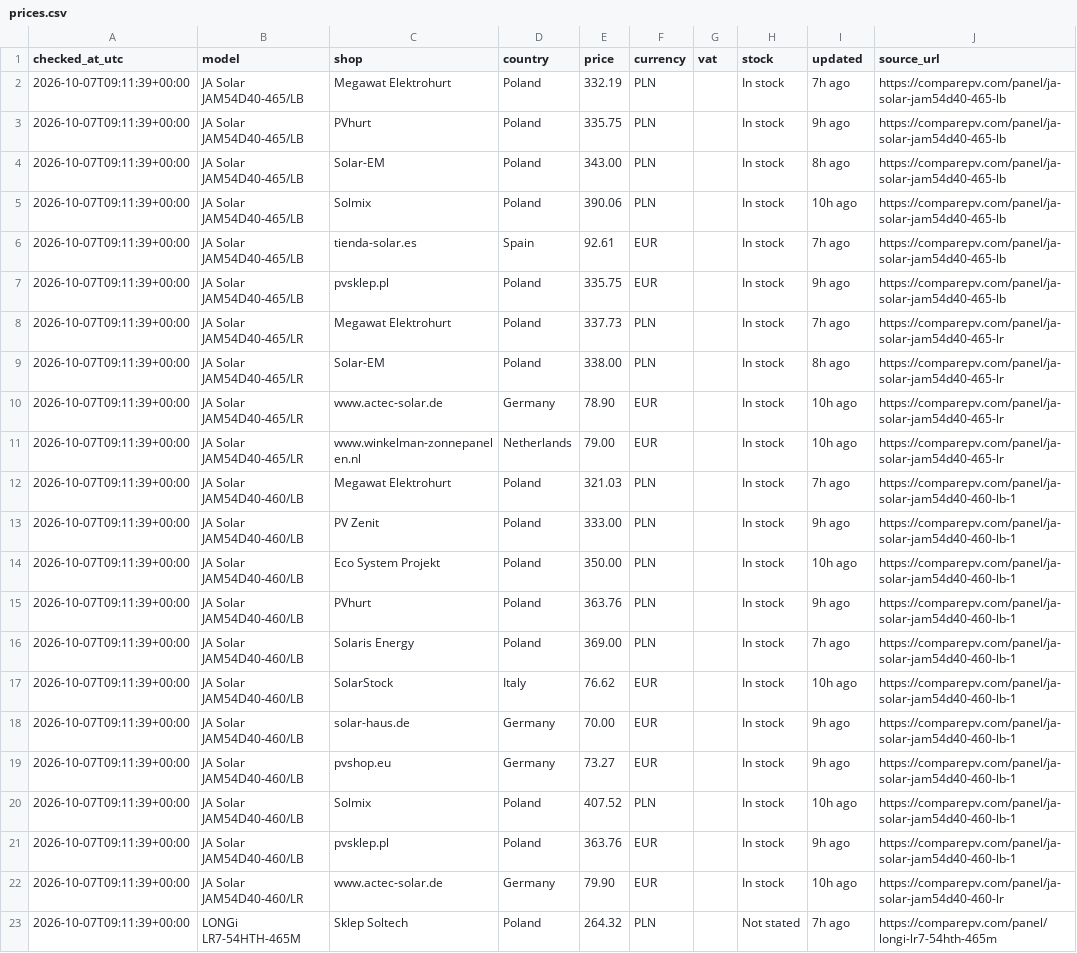
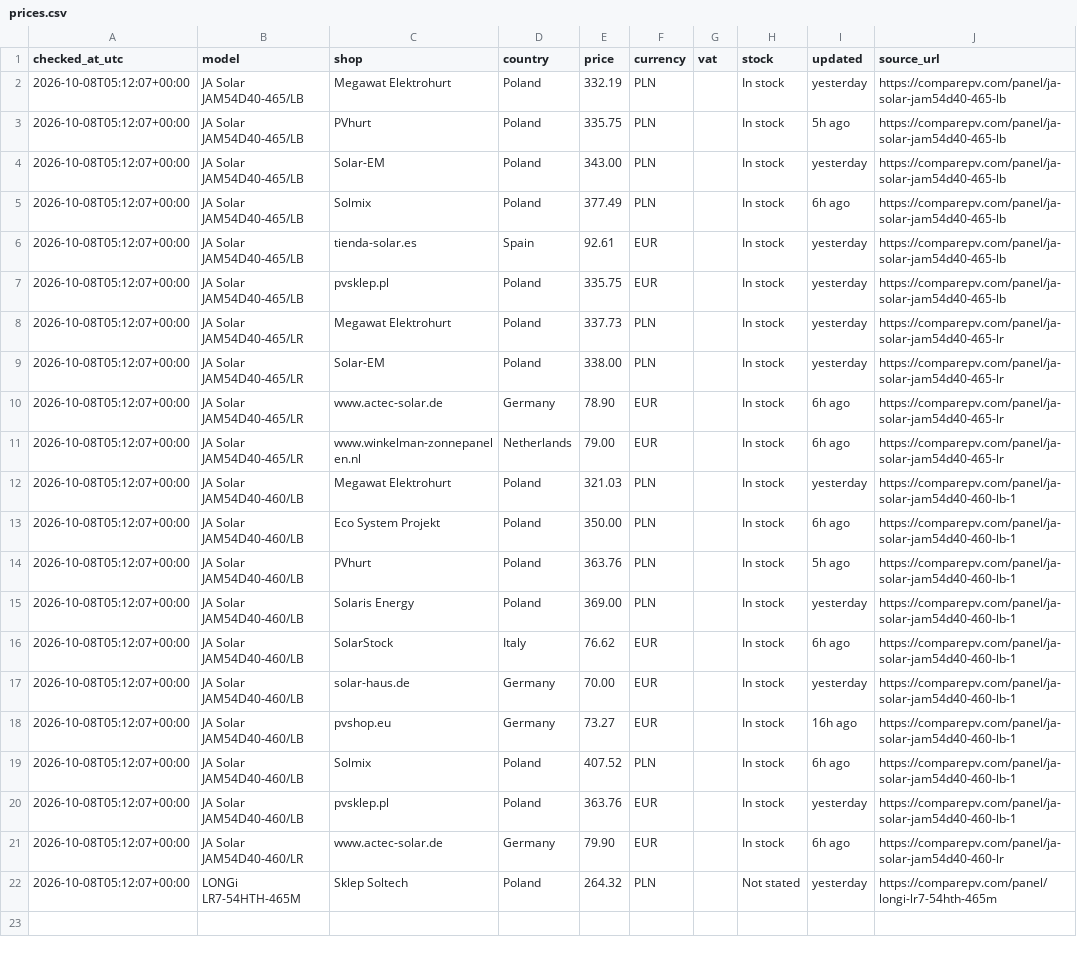
Before and after one commit to blotunga-prog/pv-price-monitor, a CSV file: data/prices.csv, drawn as a sheet; removed rows and columns are numbered as before the commit, all else as after; the diff names each change by its address in the sheet, - before the commit and + after, or states it on an @@ line.

```diff
--- a/data/prices.csv
+++ b/data/prices.csv
-A2:A12 (checked_at_utc): 2026-10-07T09:11:39+00:00
+A2:A12 (checked_at_utc): 2026-10-08T05:12:07+00:00
-I2 (updated): 7h ago
+I2 (updated): yesterday
-I3 (updated): 9h ago
+I3 (updated): 5h ago
-I4 (updated): 8h ago
+I4 (updated): yesterday
-E5 (price): 390.06
+E5 (price): 377.49
-I5 (updated): 10h ago
+I5 (updated): 6h ago
-I6 (updated): 7h ago
+I6 (updated): yesterday
-I7 (updated): 9h ago
+I7 (updated): yesterday
-I8 (updated): 7h ago
+I8 (updated): yesterday
-I9 (updated): 8h ago
+I9 (updated): yesterday
-I10:I11 (updated): 10h ago
+I10:I11 (updated): 6h ago
-I12 (updated): 7h ago
+I12 (updated): yesterday
-row 13: 2026-10-07T09:11:39+00:00 | JA Solar JAM54D40-460/LB | PV Zenit | Poland | 333.00 | PLN |  | In stock | 9h ago | https://comparepv.com/panel/ja-solar-jam54d40-460-lb-1
-A13:A22 (checked_at_utc): 2026-10-07T09:11:39+00:00
+A13:A22 (checked_at_utc): 2026-10-08T05:12:07+00:00
-I13 (updated): 10h ago
+I13 (updated): 6h ago
-I14 (updated): 9h ago
+I14 (updated): 5h ago
-I15 (updated): 7h ago
+I15 (updated): yesterday
-I16 (updated): 10h ago
+I16 (updated): 6h ago
-I17 (updated): 9h ago
+I17 (updated): yesterday
-I18 (updated): 9h ago
+I18 (updated): 16h ago
-I19 (updated): 10h ago
+I19 (updated): 6h ago
-I20 (updated): 9h ago
+I20 (updated): yesterday
-I21 (updated): 10h ago
+I21 (updated): 6h ago
-I22 (updated): 7h ago
+I22 (updated): yesterday
```
